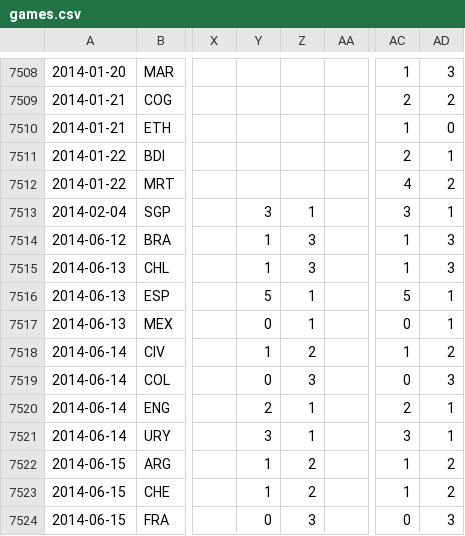
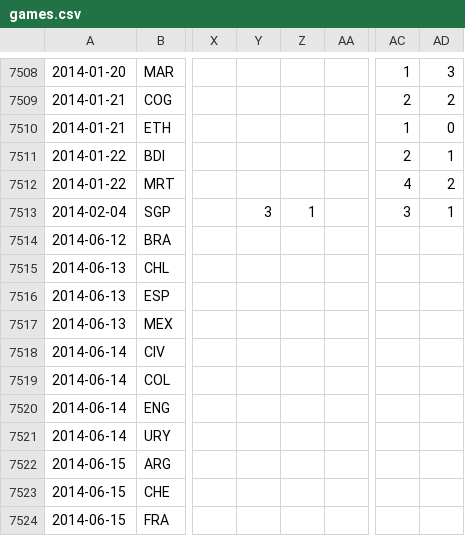
Before and after one commit to codecentric/soccer-prediction-2014, a CSV file: 1-merge-data/output/games.csv, drawn as a sheet; only a part is shown, gaps mark what is left out; the diff covers the shown part only; the diff names each change by its address in the sheet, - before the commit and + after, or states it on an @@ line.

```diff
--- a/1-merge-data/output/games.csv
+++ b/1-merge-data/output/games.csv
-Y7514:Y7515: 1
+Y7514:Y7515: (empty)
-Z7514:Z7515: 3
+Z7514:Z7515: (empty)
-AC7514:AC7515: 1
+AC7514:AC7515: (empty)
-AD7514:AD7515: 3
+AD7514:AD7515: (empty)
-Y7516: 5
+Y7516: (empty)
-Z7516:Z7517: 1
+Z7516:Z7517: (empty)
-AC7516: 5
+AC7516: (empty)
-AD7516:AD7517: 1
+AD7516:AD7517: (empty)
-Y7517: 0
+Y7517: (empty)
-AC7517: 0
+AC7517: (empty)
-Y7518: 1
+Y7518: (empty)
-Z7518: 2
+Z7518: (empty)
-AC7518: 1
+AC7518: (empty)
-AD7518: 2
+AD7518: (empty)
-Y7519: 0
+Y7519: (empty)
-Z7519: 3
+Z7519: (empty)
-AC7519: 0
+AC7519: (empty)
-AD7519: 3
+AD7519: (empty)
-Y7520: 2
+Y7520: (empty)
-Z7520:Z7521: 1
+Z7520:Z7521: (empty)
-AC7520: 2
+AC7520: (empty)
-AD7520:AD7521: 1
+AD7520:AD7521: (empty)
-Y7521: 3
+Y7521: (empty)
-AC7521: 3
+AC7521: (empty)
-Y7522:Y7523: 1
+Y7522:Y7523: (empty)
-Z7522:Z7523: 2
+Z7522:Z7523: (empty)
-AC7522:AC7523: 1
+AC7522:AC7523: (empty)
-AD7522:AD7523: 2
+AD7522:AD7523: (empty)
-Y7524: 0
+Y7524: (empty)
-Z7524: 3
+Z7524: (empty)
-AC7524: 0
+AC7524: (empty)
-AD7524: 3
+AD7524: (empty)
```
Also changed, not shown: 140 edited cells elsewhere in this file, 0-raw-sources/wm-2014-vorrunde.csv, 21 other files.
